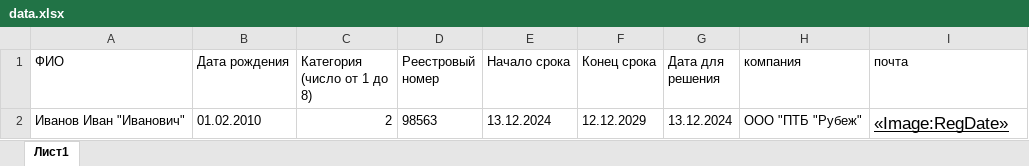
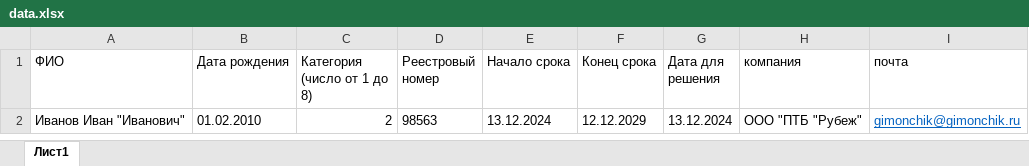
Before and after one commit to fedorchikthebest/tabl-to-docx, an Excel workbook: data.xlsx, sheet Лист1, drawn as a sheet; values as stored, in another font and other column widths than the file's, no borders; the diff names each change by its address in the sheet, - before the commit and + after, or states it on an @@ line.

```diff
--- a/data.xlsx (sheet Лист1)
+++ b/data.xlsx (sheet Лист1)
-I2 (почта): «Image:RegDate»
+I2 (почта): gimonchik@gimonchik.ru
-I2 text colour: black
+I2 text colour: #0563C1, text size: smaller
```
Also changed, not shown: data_sootv.xlsx, 6 other files.
